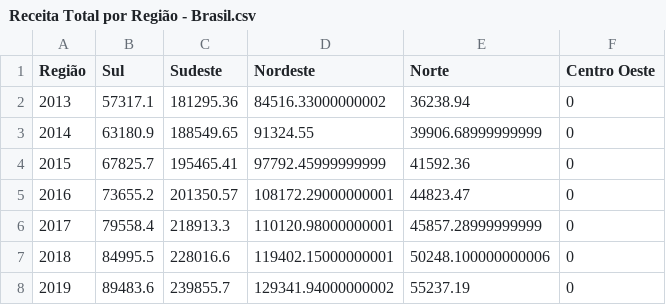
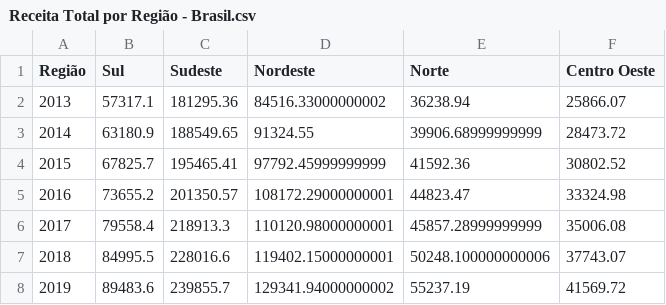
Before and after one commit to LuizAlexandre21/Indicadores_siops_brasil, a CSV file: src/Analise Regional/outputs_N_NE/Receita Total por Região - Brasil.csv, drawn as a sheet.

```diff
--- a/src/Analise Regional/outputs_N_NE/Receita Total por Região - Brasil.csv
+++ b/src/Analise Regional/outputs_N_NE/Receita Total por Região - Brasil.csv
@@ -1,8 +1,8 @@
 Região,Sul,Sudeste,Nordeste,Norte,Centro Oeste
-2013,57317.1,181295.36,84516.33000000002,36238.94,0
-2014,63180.9,188549.65,91324.55,39906.68999999999,0
-2015,67825.7,195465.41,97792.45999999999,41592.36,0
-2016,73655.2,201350.57,108172.29000000001,44823.47,0
-2017,79558.4,218913.3,110120.98000000001,45857.28999999999,0
-2018,84995.5,228016.6,119402.15000000001,50248.100000000006,0
-2019,89483.6,239855.7,129341.94000000002,55237.19,0
+2013,57317.1,181295.36,84516.33000000002,36238.94,25866.07
+2014,63180.9,188549.65,91324.55,39906.68999999999,28473.72
+2015,67825.7,195465.41,97792.45999999999,41592.36,30802.52
+2016,73655.2,201350.57,108172.29000000001,44823.47,33324.98
+2017,79558.4,218913.3,110120.98000000001,45857.28999999999,35006.08
+2018,84995.5,228016.6,119402.15000000001,50248.100000000006,37743.07
+2019,89483.6,239855.7,129341.94000000002,55237.19,41569.72
```
Also changed, not shown: src/Analise Regional/outputs_N_NE/Receita Líquida - Brasil.csv, src/Analise Regional/outputs_N_NE/Receita de Transferências Constitucionais e Legais da União - Brasil.csv, 12 other files.
